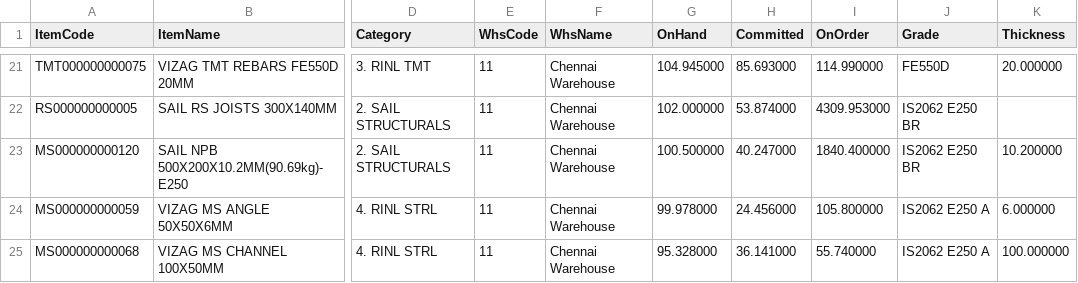
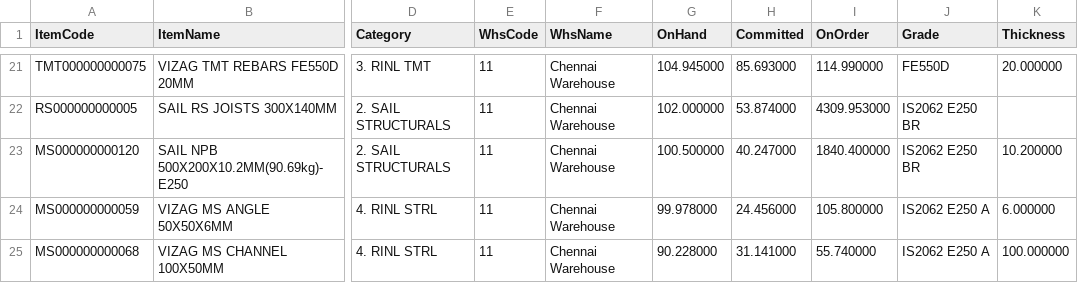
Before and after one commit to BSC23609/mis-portal, a CSV file: stock/mis_stock.csv, drawn as a sheet; only a part is shown, gaps mark what is left out; the diff covers the shown part only; the diff names each change by its address in the sheet, - before the commit and + after, or states it on an @@ line.

Commit message:
stock refresh 2026-09-24 19:30

```diff
--- a/stock/mis_stock.csv
+++ b/stock/mis_stock.csv
-G25 (OnHand): 95.328000
+G25 (OnHand): 90.228000
-H25 (Committed): 36.141000
+H25 (Committed): 31.141000
```
Also changed, not shown: 3 added rows, 4 removed rows, 1 moved row and 2 edited cells elsewhere in this file, stock/mis_jobwork_balance.csv, stock/mis_jobwork_docs.csv, 3 other files.
